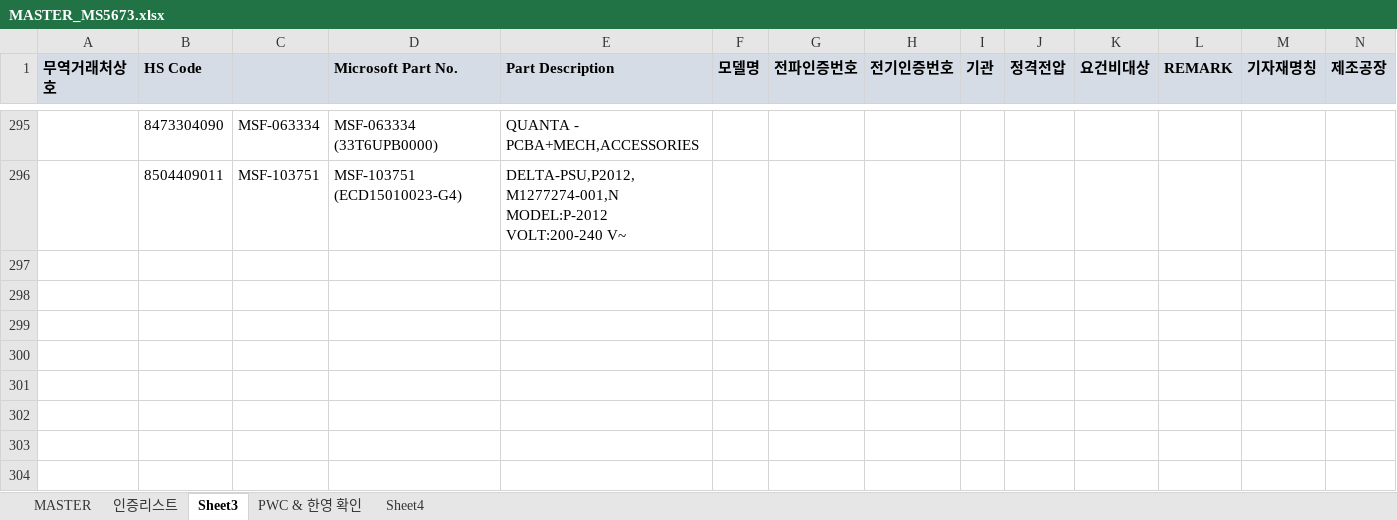
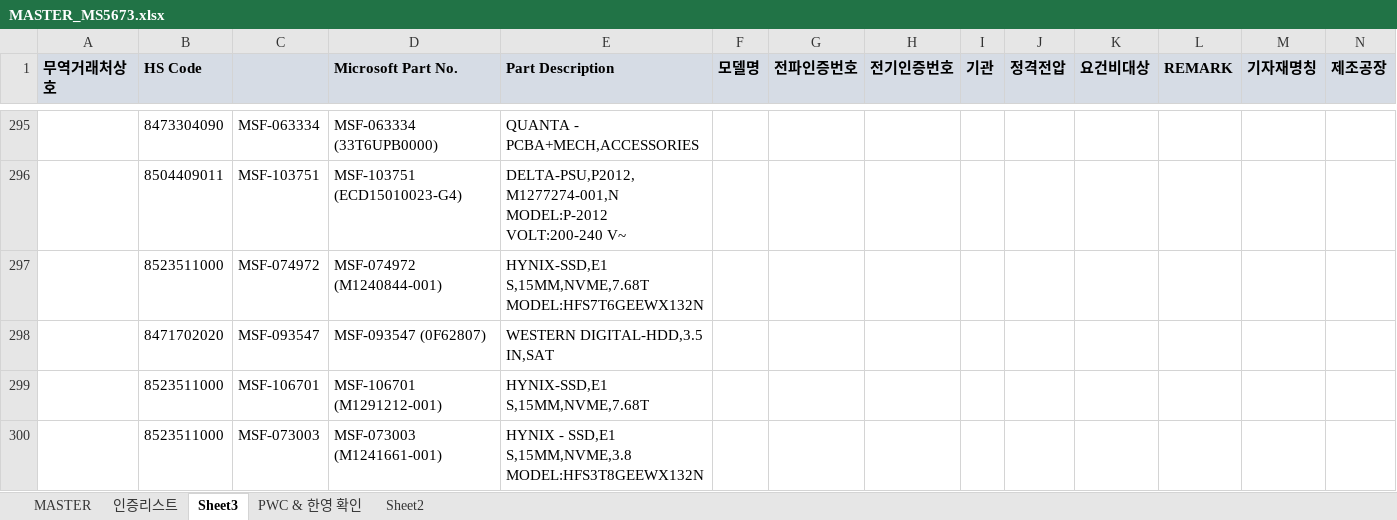
Before and after one commit to helloboraS/MS_PDF-TO-EXCEL, an Excel workbook: MASTER_MS5673.xlsx, sheet Sheet3, drawn as a sheet; only a part is shown, gaps mark what is left out; values as stored, in another font and other column widths than the file's, no borders; conditional formats not drawn; the diff names each change by its address in the sheet, - before the commit and + after, or states it on an @@ line.

```diff
--- a/MASTER_MS5673.xlsx (sheet Sheet3)
+++ b/MASTER_MS5673.xlsx (sheet Sheet3)
-sheet tab: Sheet4
+sheet tab: Sheet2
+row 297:  | 8523511000 | MSF-074972 | MSF-074972 (M1240844-001) | HYNIX-SSD,E1 S,15MM,NVME,7.68T MODEL:HFS7T6GEEWX132N
+row 298:  | 8471702020 | MSF-093547 | MSF-093547 (0F62807) | WESTERN DIGITAL-HDD,3.5 IN,SAT
+row 299:  | 8523511000 | MSF-106701 | MSF-106701 (M1291212-001) | HYNIX-SSD,E1 S,15MM,NVME,7.68T
+row 300:  | 8523511000 | MSF-073003 | MSF-073003 (M1241661-001) | HYNIX - SSD,E1 S,15MM,NVME,3.8 MODEL:HFS3T8GEEWX132N
```
Also changed, not shown: sheet PWC & 한영 확인, sheet MASTER, charts or pictures.
